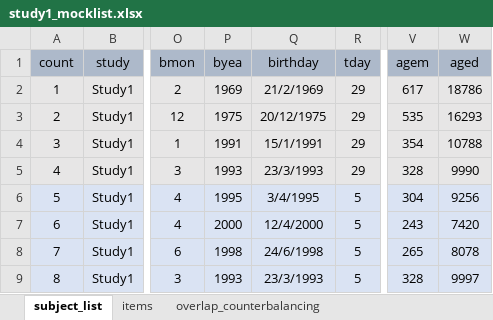
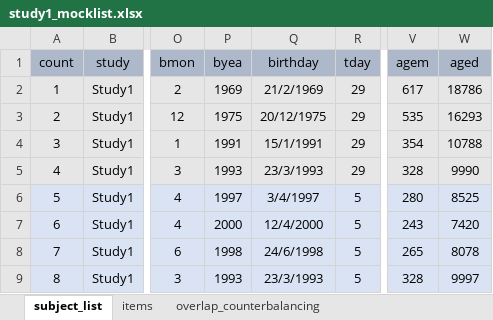
Before and after one commit to ginaamri/Mandy-PhD, an Excel workbook: studies/labor study_A/study1_mocklist.xlsx, sheet subject_list, drawn as a sheet; only a part is shown, gaps mark what is left out; values as stored, in another font and other column widths than the file's, no borders; the diff names each change by its address in the sheet, - before the commit and + after, or states it on an @@ line.

```diff
--- a/studies/labor study_A/study1_mocklist.xlsx (sheet subject_list)
+++ b/studies/labor study_A/study1_mocklist.xlsx (sheet subject_list)
-P6 (byea): 1995
+P6 (byea): 1997
-Q6 (birthday): 3/4/1995
+Q6 (birthday): 3/4/1997
-V6 (agem): 304
+V6 (agem): 280
-W6 (aged): 9256
+W6 (aged): 8525
```
Also changed, not shown: sheet overlap_counterbalancing, todo.xlsx, 1 other file.
